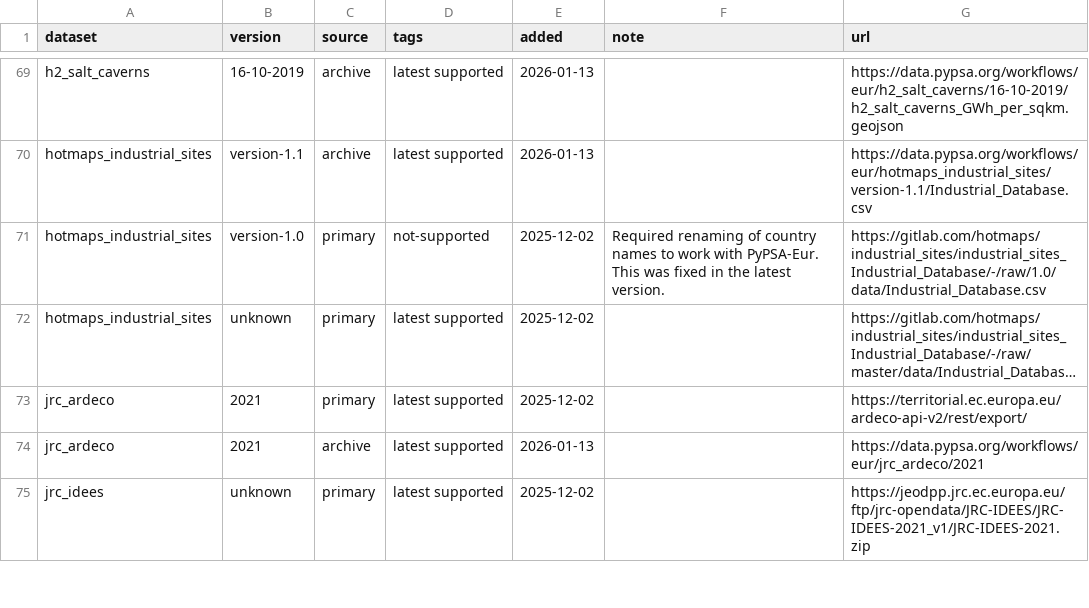
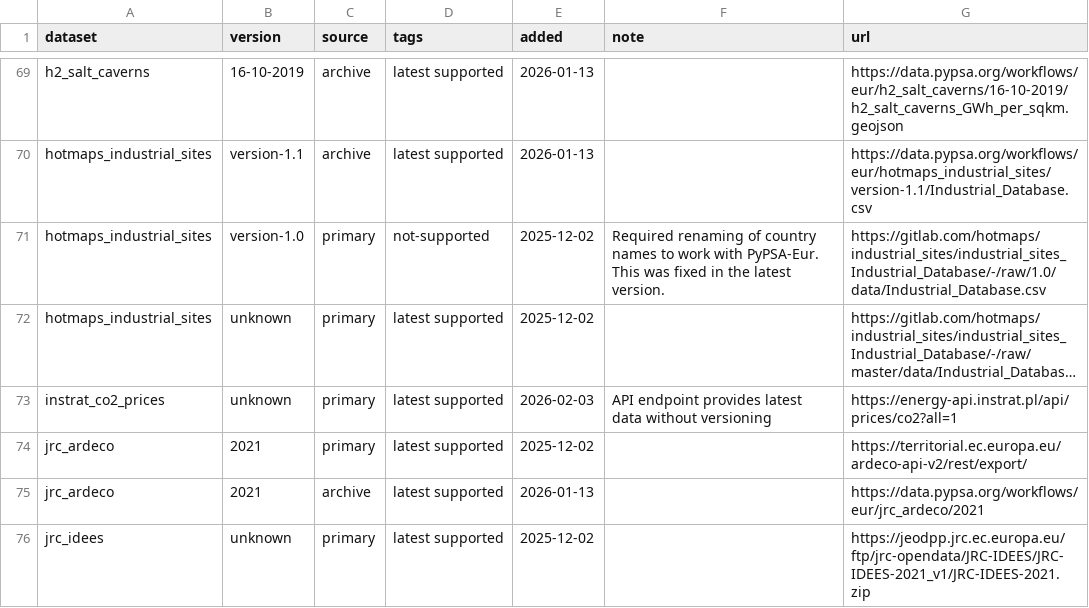
Before and after one commit to ayshaC/pypsa-eur, a CSV file: data/versions.csv, drawn as a sheet; only a part is shown, gaps mark what is left out; long unchanged cells end in …; the diff names each change by its address in the sheet, - before the commit and + after, or states it on an @@ line.

```diff
--- a/data/versions.csv
+++ b/data/versions.csv
+row 73: instrat_co2_prices | unknown | primary | latest supported | 2026-02-03 | API endpoint provides latest data without versioning | https://energy-api.instrat.pl/api/prices/co2?all=1
```
Also changed, not shown: doc/data_inventory.csv, 11 other files.
